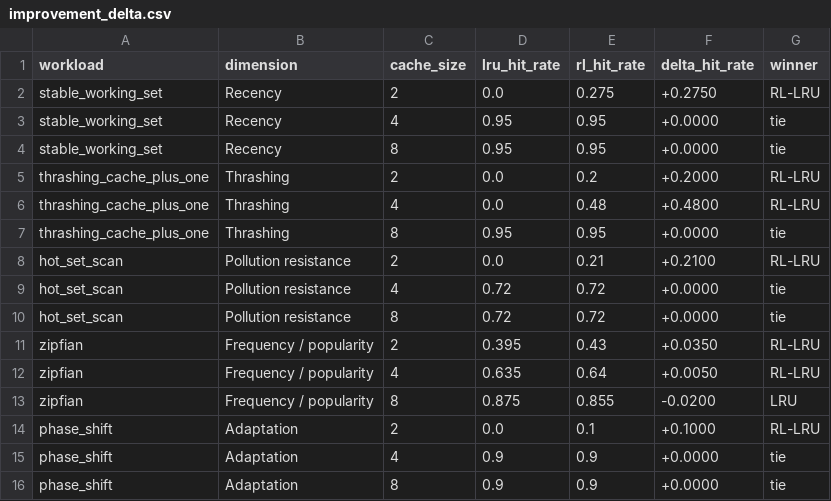
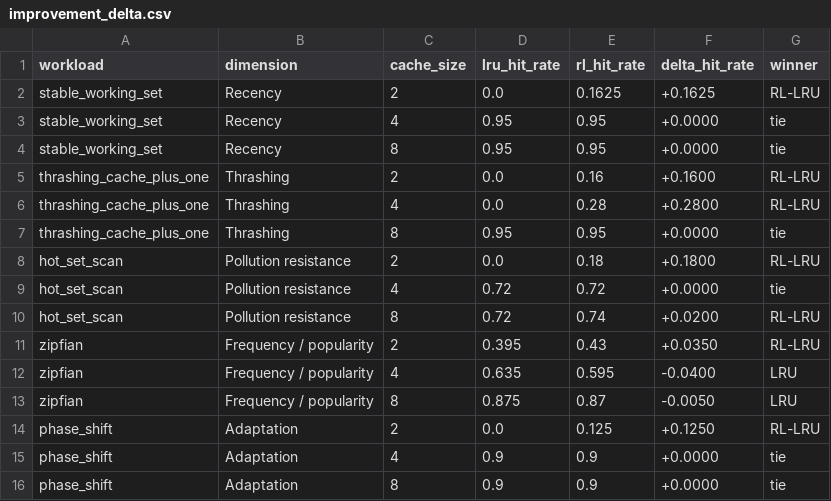
Before and after one commit to saranprithvick/RLCacheReplacement, a CSV file: results/tables/improvement_delta.csv, drawn as a sheet.

```diff
--- a/results/tables/improvement_delta.csv
+++ b/results/tables/improvement_delta.csv
@@ -1,15 +1,15 @@
 workload,dimension,cache_size,lru_hit_rate,rl_hit_rate,delta_hit_rate,winner
-stable_working_set,Recency,2,0.0,0.275,+0.2750,RL-LRU
+stable_working_set,Recency,2,0.0,0.1625,+0.1625,RL-LRU
 stable_working_set,Recency,4,0.95,0.95,+0.0000,tie
 stable_working_set,Recency,8,0.95,0.95,+0.0000,tie
-thrashing_cache_plus_one,Thrashing,2,0.0,0.2,+0.2000,RL-LRU
-thrashing_cache_plus_one,Thrashing,4,0.0,0.48,+0.4800,RL-LRU
+thrashing_cache_plus_one,Thrashing,2,0.0,0.16,+0.1600,RL-LRU
+thrashing_cache_plus_one,Thrashing,4,0.0,0.28,+0.2800,RL-LRU
 thrashing_cache_plus_one,Thrashing,8,0.95,0.95,+0.0000,tie
-hot_set_scan,Pollution resistance,2,0.0,0.21,+0.2100,RL-LRU
+hot_set_scan,Pollution resistance,2,0.0,0.18,+0.1800,RL-LRU
 hot_set_scan,Pollution resistance,4,0.72,0.72,+0.0000,tie
-hot_set_scan,Pollution resistance,8,0.72,0.72,+0.0000,tie
+hot_set_scan,Pollution resistance,8,0.72,0.74,+0.0200,RL-LRU
 zipfian,Frequency / popularity,2,0.395,0.43,+0.0350,RL-LRU
-zipfian,Frequency / popularity,4,0.635,0.64,+0.0050,RL-LRU
-zipfian,Frequency / popularity,8,0.875,0.855,-0.0200,LRU
-phase_shift,Adaptation,2,0.0,0.1,+0.1000,RL-LRU
+zipfian,Frequency / popularity,4,0.635,0.595,-0.0400,LRU
+zipfian,Frequency / popularity,8,0.875,0.87,-0.0050,LRU
+phase_shift,Adaptation,2,0.0,0.125,+0.1250,RL-LRU
 phase_shift,Adaptation,4,0.9,0.9,+0.0000,tie
```
Also changed, not shown: results/csv/benchmark_comparison.csv, results/tables/performance.csv, 23 other files.
